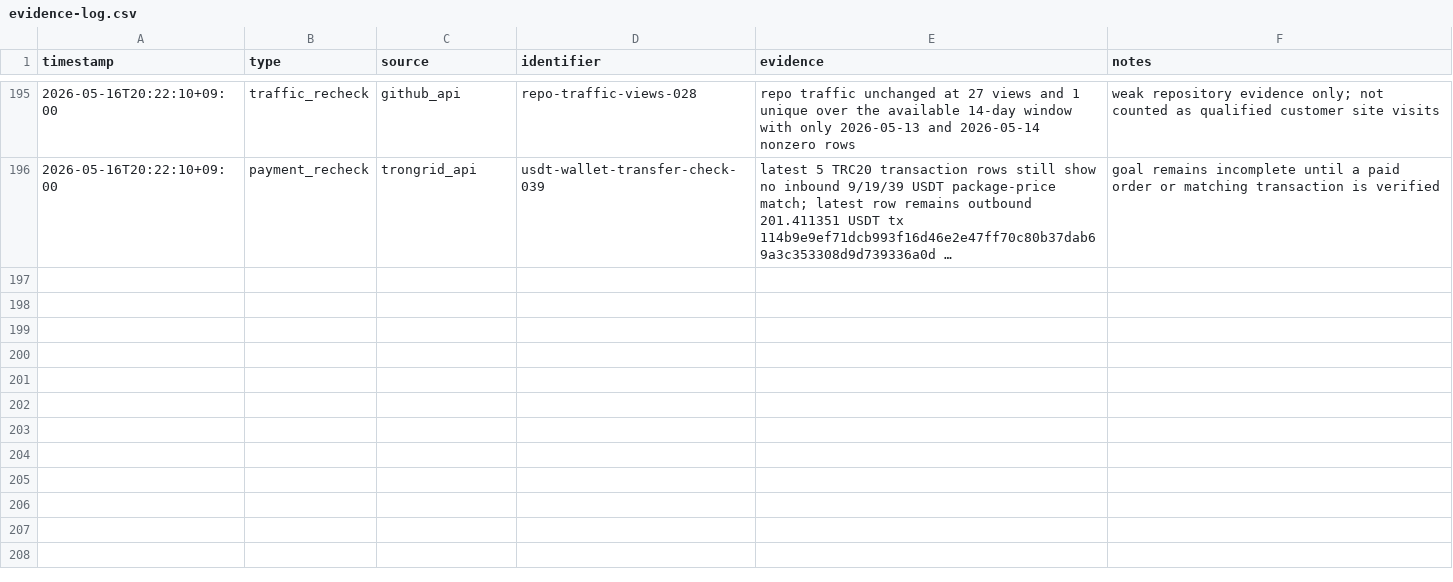
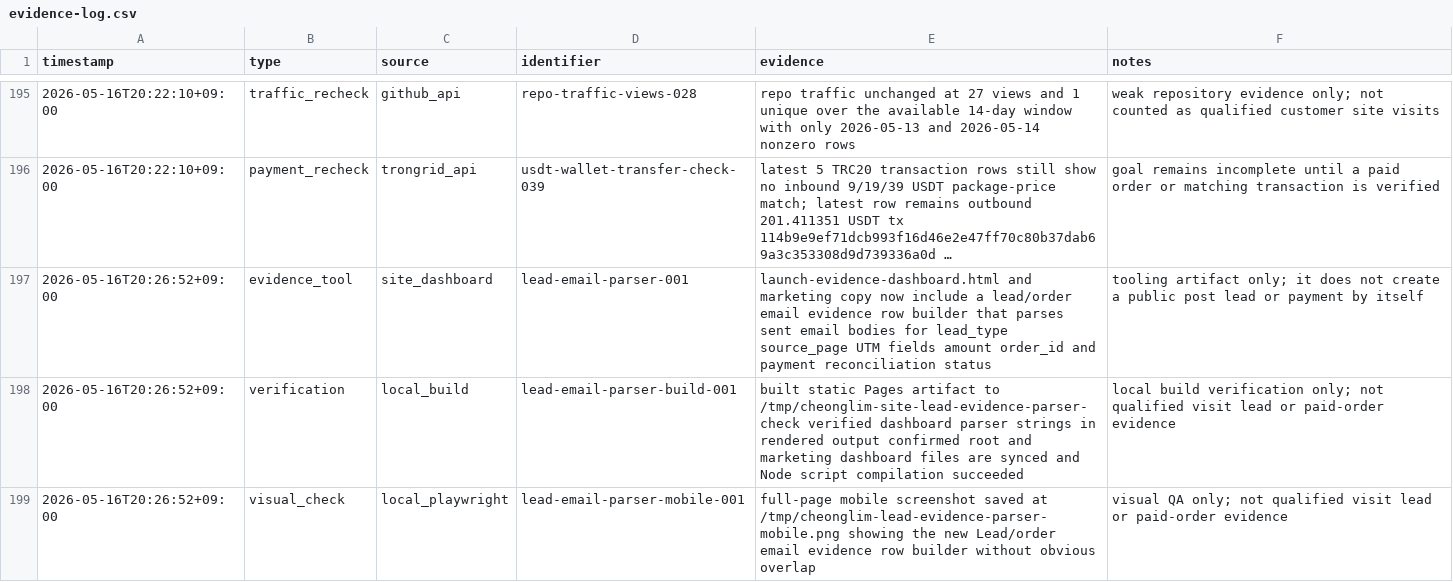
Before and after one commit to holly-sheep/cheonglim-saem-saju, a CSV file: marketing/evidence-log.csv, drawn as a sheet; only a part is shown, gaps mark what is left out; long unchanged cells end in …; the diff names each change by its address in the sheet, - before the commit and + after, or states it on an @@ line.

Commit message:
Add lead email evidence parser

```diff
--- a/marketing/evidence-log.csv
+++ b/marketing/evidence-log.csv
+row 197: 2026-05-16T20:26:52+09:00 | evidence_tool | site_dashboard | lead-email-parser-001 | launch-evidence-dashboard.html and marketing copy now include a lead/order email evidence row builder that parses sent email bodies for lead_type source_page UTM fields amount order_id and payment reconciliation status | tooling artifact only; it does not create a public post lead or payment by itself
+row 198: 2026-05-16T20:26:52+09:00 | verification | local_build | lead-email-parser-build-001 | built static Pages artifact to /tmp/cheonglim-site-lead-evidence-parser-check verified dashboard parser strings in rendered output confirmed root and marketing dashboard files are synced and Node script compilation succeeded | local build verification only; not qualified visit lead or paid-order evidence
+row 199: 2026-05-16T20:26:52+09:00 | visual_check | local_playwright | lead-email-parser-mobile-001 | full-page mobile screenshot saved at /tmp/cheonglim-lead-evidence-parser-mobile.png showing the new Lead/order email evidence row builder without obvious overlap | visual QA only; not qualified visit lead or paid-order evidence
```
Also changed, not shown: marketing/campaign-tracker.csv, 3 other files.
